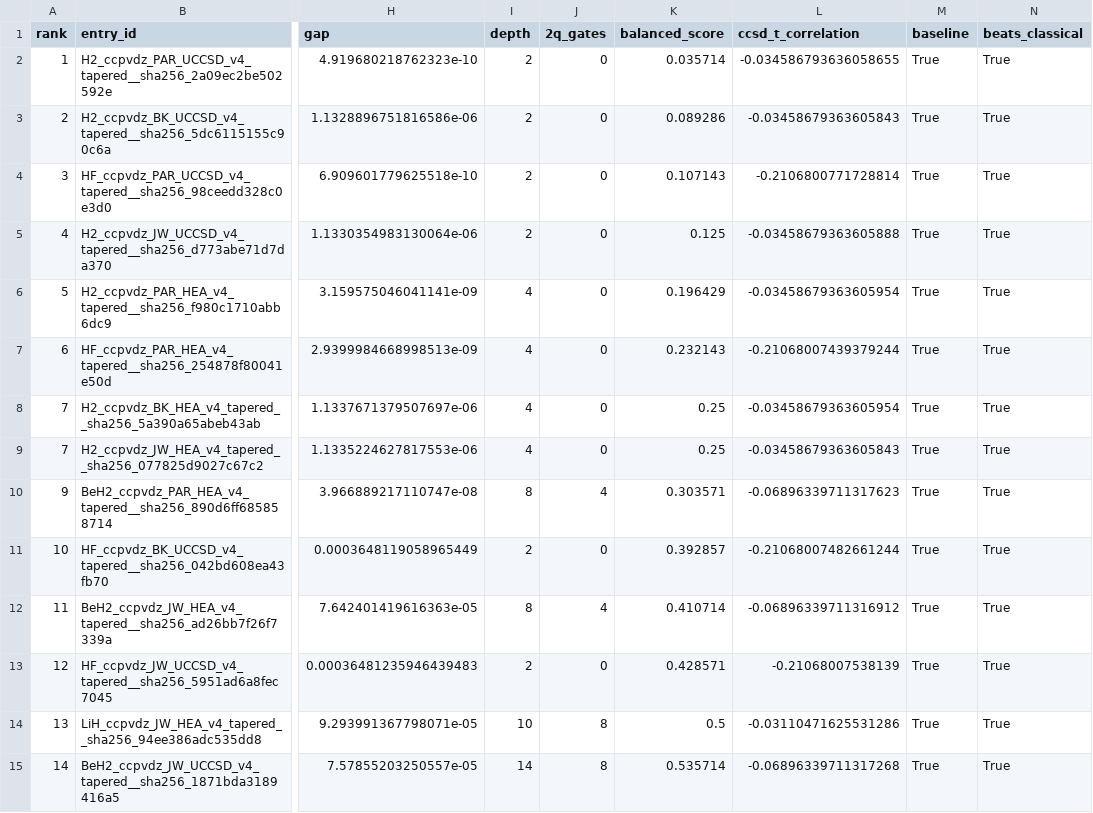
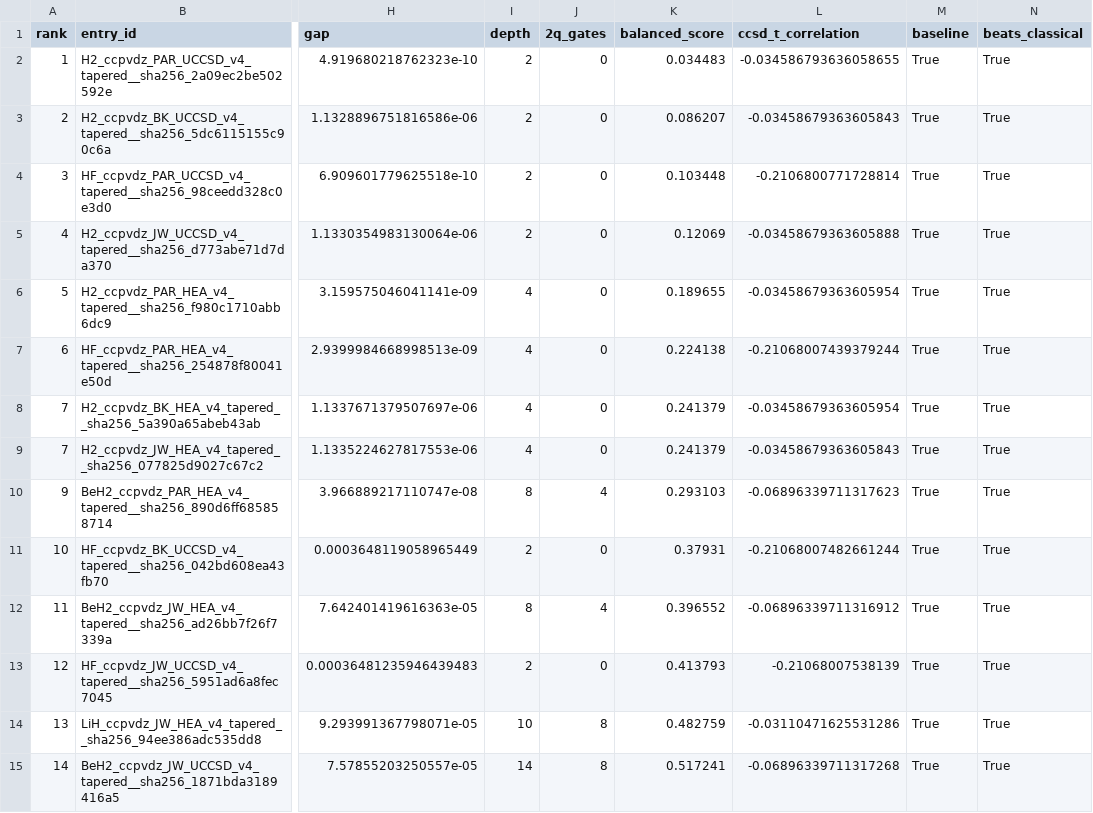
Before and after one commit to qencode-benchmark/qencode-benchmark, a CSV file: website/public/data/leaderboard_balanced.csv, drawn as a sheet; only a part is shown, gaps mark what is left out; the diff covers the shown part only; the diff names each change by its address in the sheet, - before the commit and + after, or states it on an @@ line.

```diff
--- a/website/public/data/leaderboard_balanced.csv
+++ b/website/public/data/leaderboard_balanced.csv
-K2 (balanced_score): 0.035714
+K2 (balanced_score): 0.034483
-K3 (balanced_score): 0.089286
+K3 (balanced_score): 0.086207
-K4 (balanced_score): 0.107143
+K4 (balanced_score): 0.103448
-K5 (balanced_score): 0.125
+K5 (balanced_score): 0.12069
-K6 (balanced_score): 0.196429
+K6 (balanced_score): 0.189655
-K7 (balanced_score): 0.232143
+K7 (balanced_score): 0.224138
-K8:K9 (balanced_score): 0.25
+K8:K9 (balanced_score): 0.241379
-K10 (balanced_score): 0.303571
+K10 (balanced_score): 0.293103
-K11 (balanced_score): 0.392857
+K11 (balanced_score): 0.37931
-K12 (balanced_score): 0.410714
+K12 (balanced_score): 0.396552
-K13 (balanced_score): 0.428571
+K13 (balanced_score): 0.413793
-K14 (balanced_score): 0.5
+K14 (balanced_score): 0.482759
-K15 (balanced_score): 0.535714
+K15 (balanced_score): 0.517241
```
Also changed, not shown: 1 added row and 15 edited cells elsewhere in this file, website/public/data/leaderboard_accuracy.csv, website/public/data/leaderboard_hardware_cost.csv, 5 other files.
